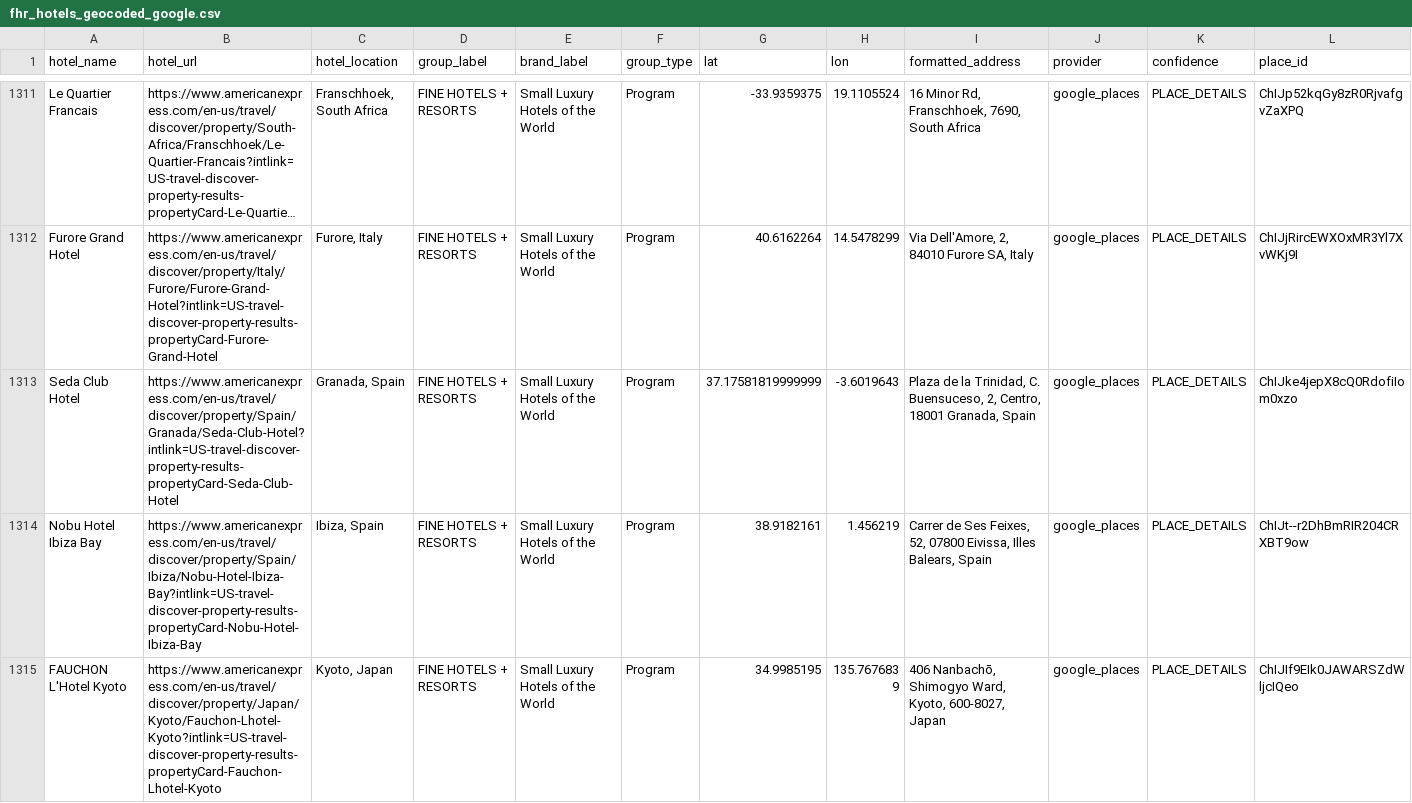
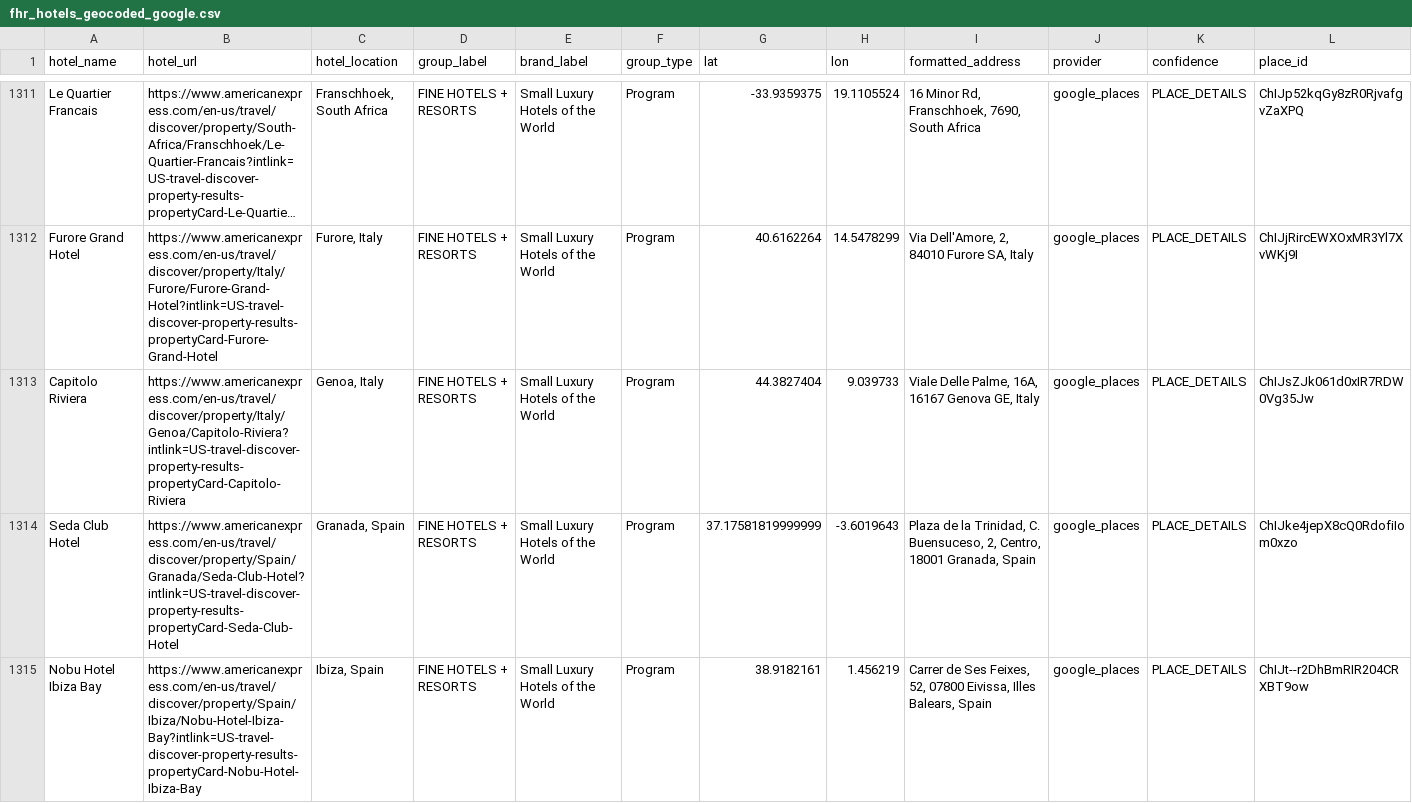
Before and after one commit to ZhengQ2/amex-hotel-credits, a CSV file: cache/fhr_hotels_geocoded_google.csv, drawn as a sheet; only a part is shown, gaps mark what is left out; the shorter side is filled out with more unchanged rows; long unchanged cells end in …; rows hold the shown columns only; the diff covers the shown part only; the diff names each change by its address in the sheet, - before the commit and + after, or states it on an @@ line.

```diff
--- a/cache/fhr_hotels_geocoded_google.csv
+++ b/cache/fhr_hotels_geocoded_google.csv
+row 1313: Capitolo Riviera | https://www.americanexpress.com/en-us/travel/discover/property/Italy/Genoa/Capitolo-Riviera?intlink=US-travel-discover-property-results-propertyCard-Capitolo-Riviera | Genoa, Italy | FINE HOTELS + RESORTS | Small Luxury Hotels of the World | Program | 44.3827404 | 9.039733 | Viale Delle Palme, 16A, 16167 Genova GE, Italy | google_places | PLACE_DETAILS | ChIJsZJk061d0xIR7RDW0Vg35Jw
```
Also changed, not shown: 1 removed row elsewhere in this file, 2 other files.
